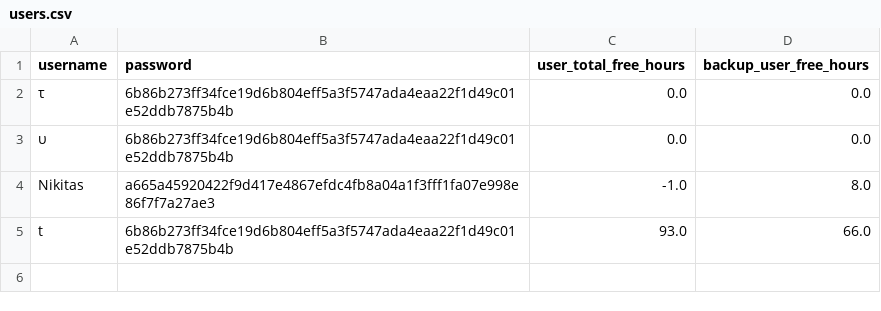
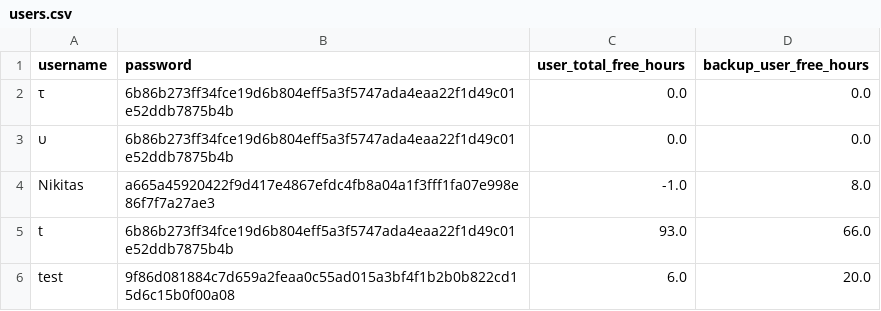
Before and after one commit to AchilleasMakris/timemanagement-project, a CSV file: users.csv, drawn as a sheet.

```diff
--- a/users.csv
+++ b/users.csv
@@ -5 +5,2 @@ Nikitas,a665a45920422f9d417e4867efdc4fb8a04a1f3fff1fa07e998e86f7f7a27ae3,-1.0,8.
 t,6b86b273ff34fce19d6b804eff5a3f5747ada4eaa22f1d49c01e52ddb7875b4b,93.0,66.0
+test,9f86d081884c7d659a2feaa0c55ad015a3bf4f1b2b0b822cd15d6c15b0f00a08,6.0,20.0
```
Also changed, not shown: 5 other files.
